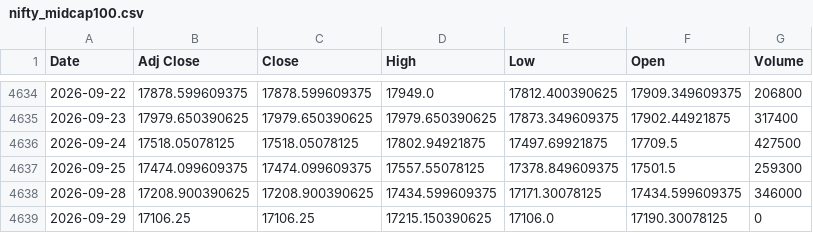
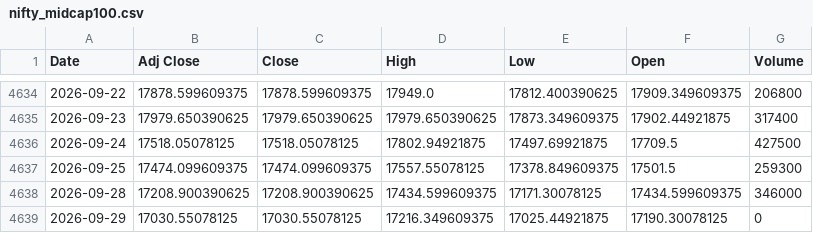
Before and after one commit to harshdixit84-MB/Historical-data-Vs-Current-Scenario, a CSV file: data/sectors/nifty_midcap100.csv, drawn as a sheet; only a part is shown, gaps mark what is left out.

```diff
--- a/data/sectors/nifty_midcap100.csv
+++ b/data/sectors/nifty_midcap100.csv
@@ -4638,2 +4638,2 @@ Date,Adj Close,Close,High,Low,Open,Volume
 2026-09-28,17208.900390625,17208.900390625,17434.599609375,17171.30078125,17434.599609375,346000
-2026-09-29,17106.25,17106.25,17215.150390625,17106.0,17190.30078125,0
+2026-09-29,17030.55078125,17030.55078125,17216.349609375,17025.44921875,17190.30078125,0
```
Also changed, not shown: data/sectors/nifty_bank.csv, data/sectors/nifty_energy.csv, 13 other files.
